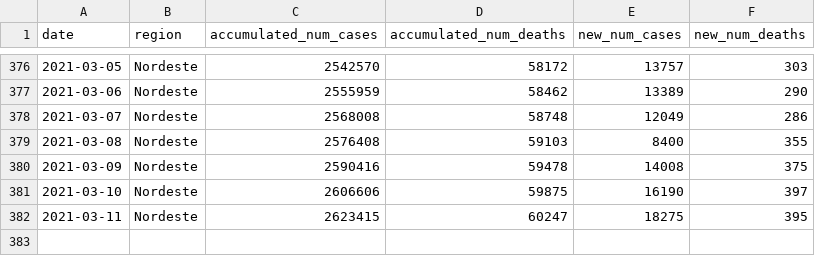
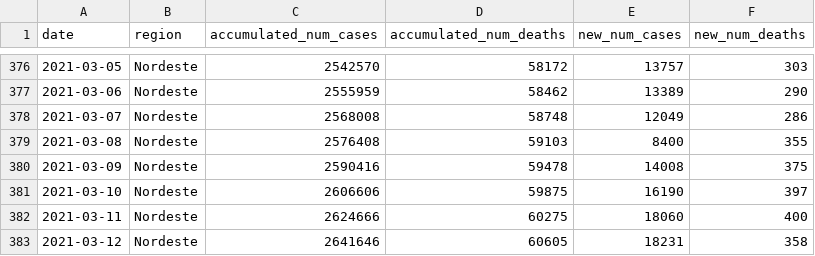
Before and after one commit to reandov/covid19-brazil, a CSV file: data/covid19-Nordeste.csv, drawn as a sheet; only a part is shown, gaps mark what is left out.

```diff
--- a/data/covid19-Nordeste.csv
+++ b/data/covid19-Nordeste.csv
@@ -381,2 +381,3 @@ date,region,accumulated_num_cases,accumulated_num_deaths,new_num_cases,new_num_d
 2021-03-10,Nordeste,2606606,59875,16190,397
-2021-03-11,Nordeste,2623415,60247,18275,395
+2021-03-11,Nordeste,2624666,60275,18060,400
+2021-03-12,Nordeste,2641646,60605,18231,358
```
Also changed, not shown: data/covid19-Centro-Oeste.csv, data/covid19-Norte.csv, 13 other files.
